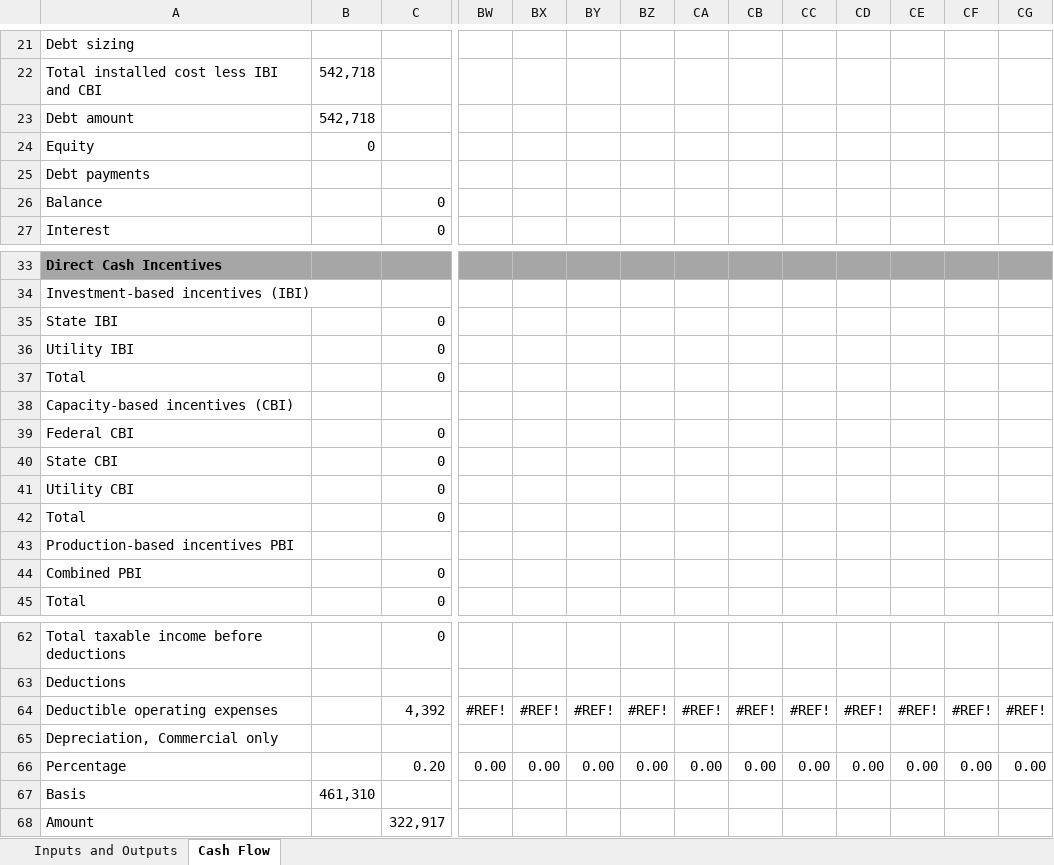
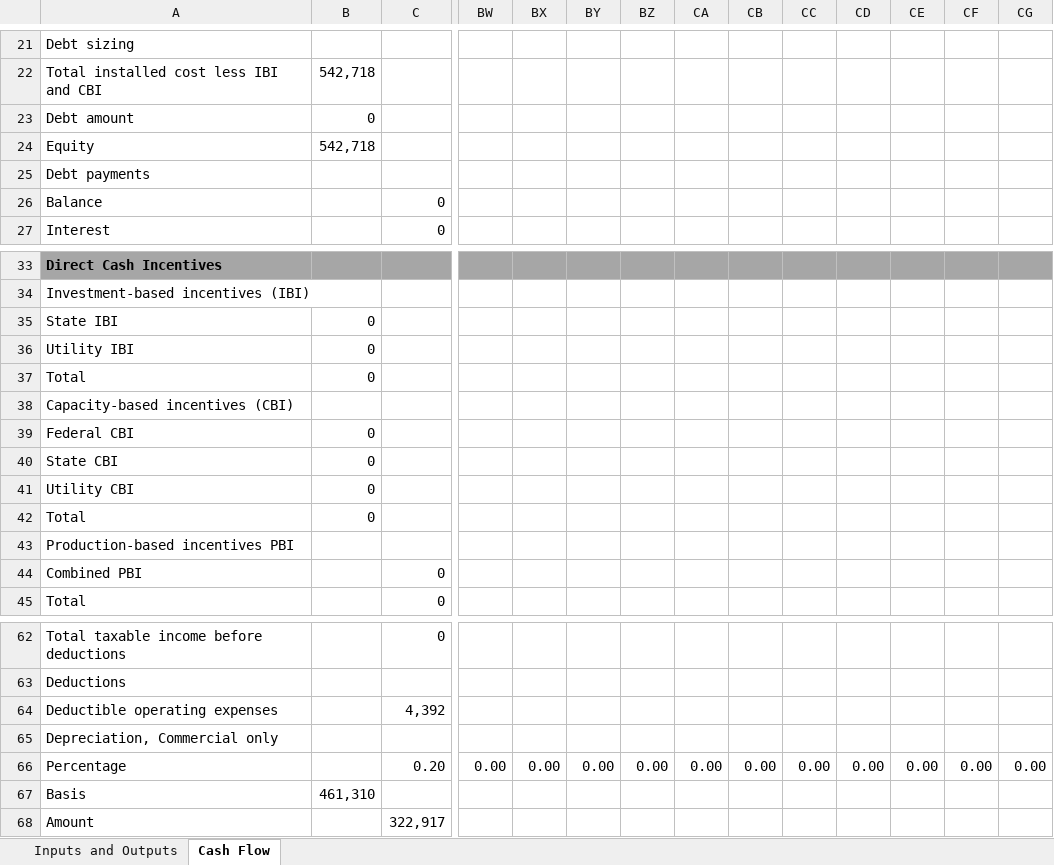
Before and after one commit to NREL/REopt_API, an Excel workbook: reo/templates/REoptCashFlowTemplate.xlsm, sheet Cash Flow, drawn as a sheet; only a part is shown, gaps mark what is left out; values as stored, in another font and other column widths than the file's, no borders; the diff covers the shown part only; the diff names each change by its address in the sheet, - before the commit and + after, or states it on an @@ line.

```diff
--- a/reo/templates/REoptCashFlowTemplate.xlsm (sheet Cash Flow)
+++ b/reo/templates/REoptCashFlowTemplate.xlsm (sheet Cash Flow)
-B23: 542,718
+B23: 0
-B24: 0
+B24: 542,718
-B35:B37: (empty)
+B35:B37: 0
-C35:C37: 0
+C35:C37: (empty)
-B39:B42: (empty)
+B39:B42: 0
-C39:C42: 0
+C39:C42: (empty)
-BW64: #REF!
+BW64: (empty)
-BX64: #REF!
+BX64: (empty)
-BY64: #REF!
+BY64: (empty)
-BZ64: #REF!
+BZ64: (empty)
-CA64: #REF!
+CA64: (empty)
-CB64: #REF!
+CB64: (empty)
-CC64: #REF!
+CC64: (empty)
-CD64: #REF!
+CD64: (empty)
-CE64: #REF!
+CE64: (empty)
-CF64: #REF!
+CF64: (empty)
-CG64: #REF!
+CG64: (empty)
```
Also changed, not shown: 17 edited cells elsewhere in this sheet, sheet Inputs and Outputs, formulas that keep their value, 5 other files.
